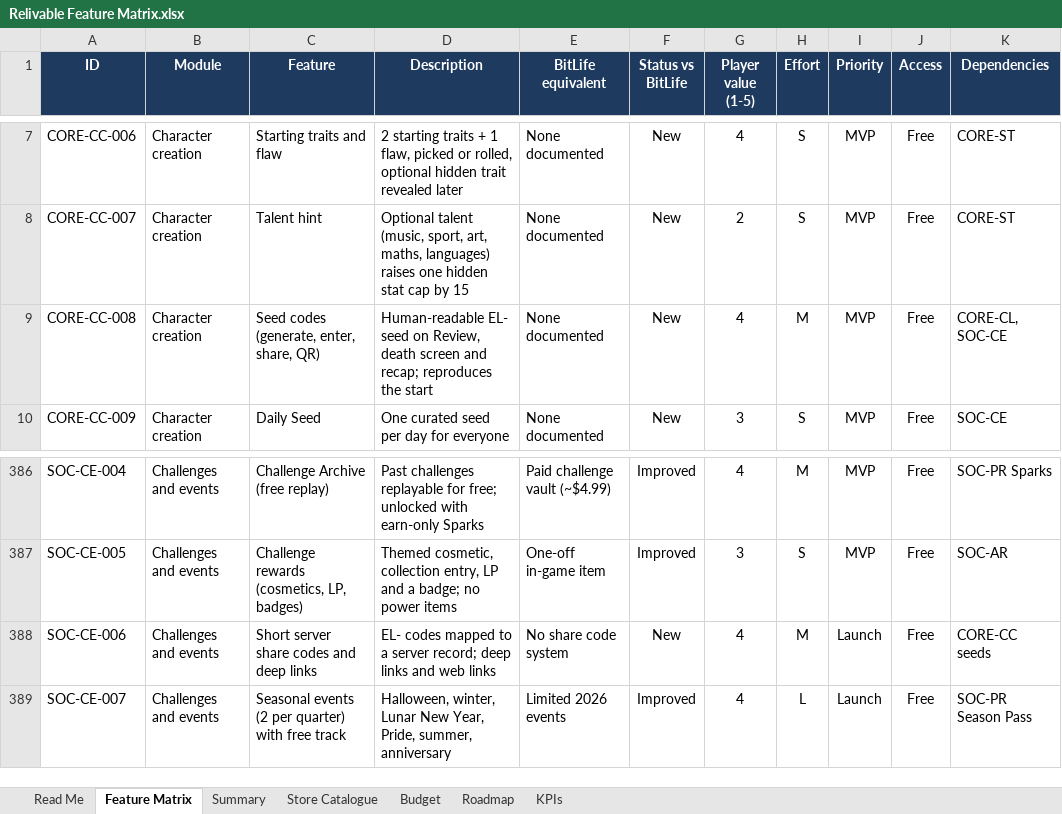
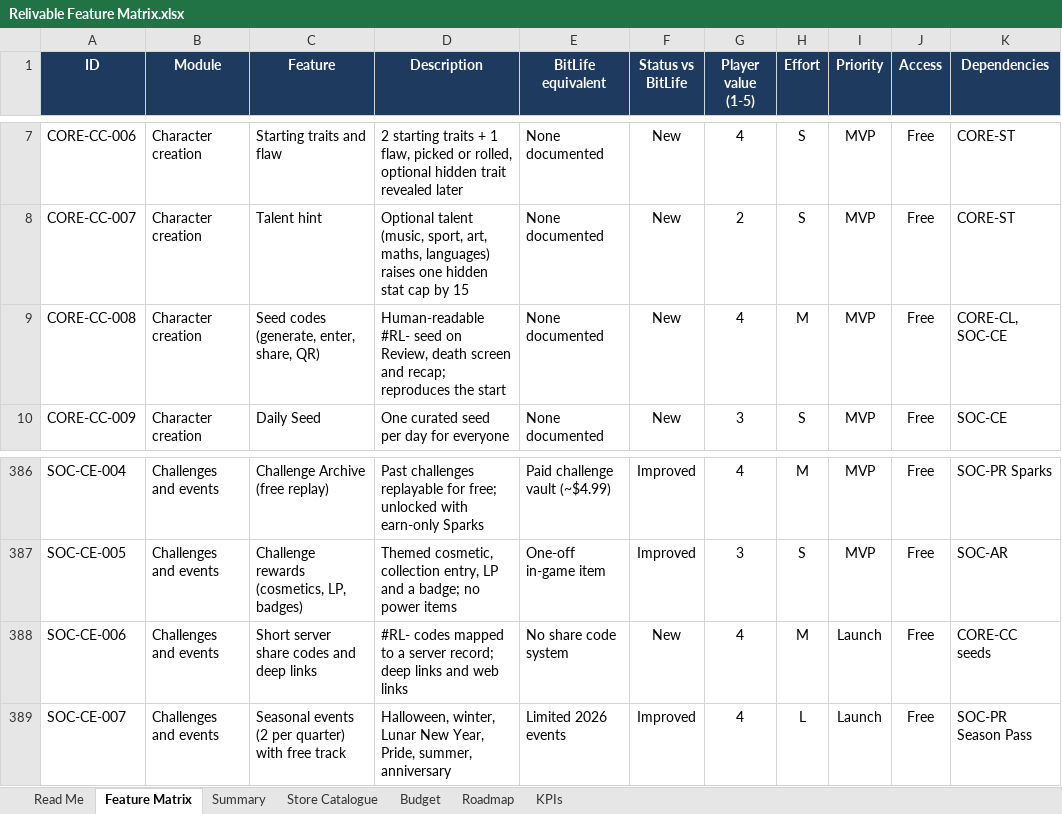
Before and after one commit to ZWITG/agent-weave-workbench, an Excel workbook: docs/phase-1/Relivable Feature Matrix.xlsx, sheet Feature Matrix, drawn as a sheet; only a part is shown, gaps mark what is left out; values as stored, in another font and other column widths than the file's, no borders; charts and pictures and conditional formats not drawn; the diff names each change by its address in the sheet, - before the commit and + after, or states it on an @@ line.

```diff
--- a/docs/phase-1/Relivable Feature Matrix.xlsx (sheet Feature Matrix)
+++ b/docs/phase-1/Relivable Feature Matrix.xlsx (sheet Feature Matrix)
-D9 (Description): Human-readable EL- seed on…
+D9 (Description): Human-readable #RL- seed on…
-D388 (Description): EL- codes mapped…
+D388 (Description): #RL- codes mapped…
```
Also changed, not shown: sheet Budget, sheet Roadmap, 16 other files.
